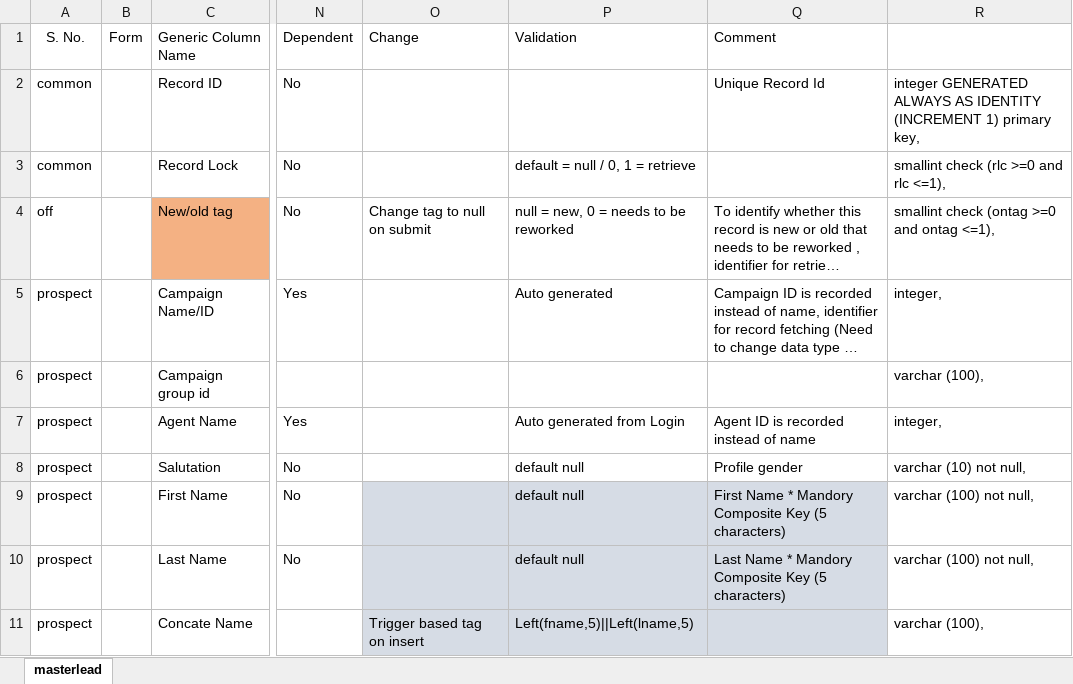
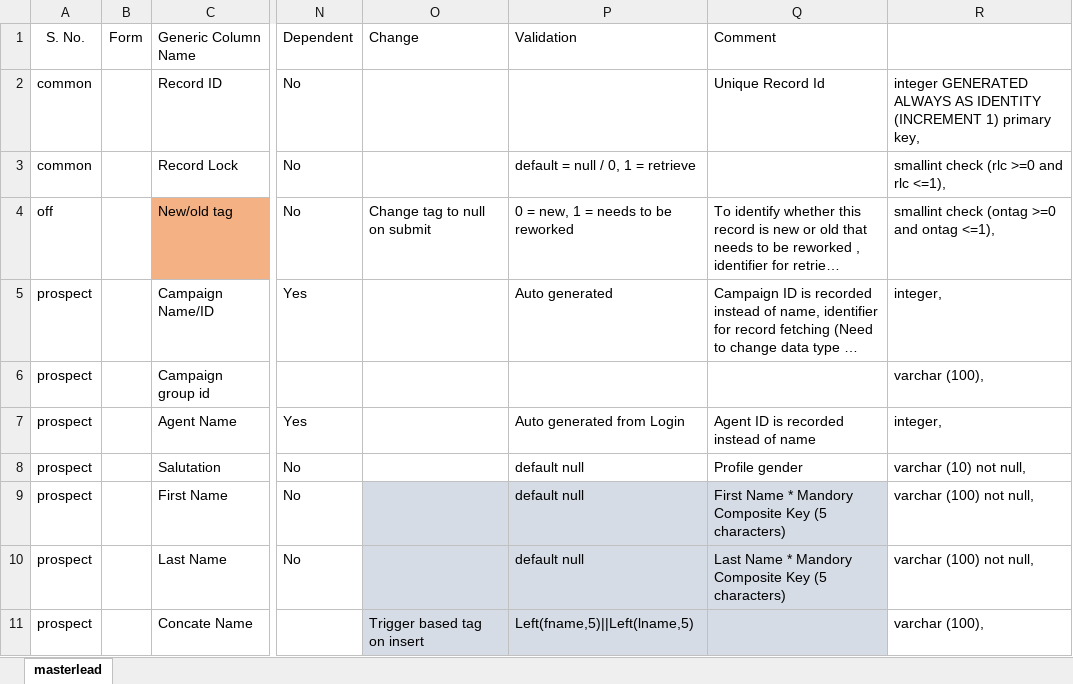
Before and after one commit to TejaswiDessai/TME, an Excel workbook: excel_data/Book38.xlsx, sheet masterlead, drawn as a sheet; only a part is shown, gaps mark what is left out; long unchanged cells end in …; values as stored, in another font and other column widths than the file's, no borders; conditional formats not drawn; the diff names each change by its address in the sheet, - before the commit and + after, or states it on an @@ line.

```diff
--- a/excel_data/Book38.xlsx (sheet masterlead)
+++ b/excel_data/Book38.xlsx (sheet masterlead)
-P4 (Validation): null = new, 0 = needs to be reworked
+P4 (Validation): 0 = new, 1 = needs to be reworked
```
Also changed, not shown: 2 other files.
